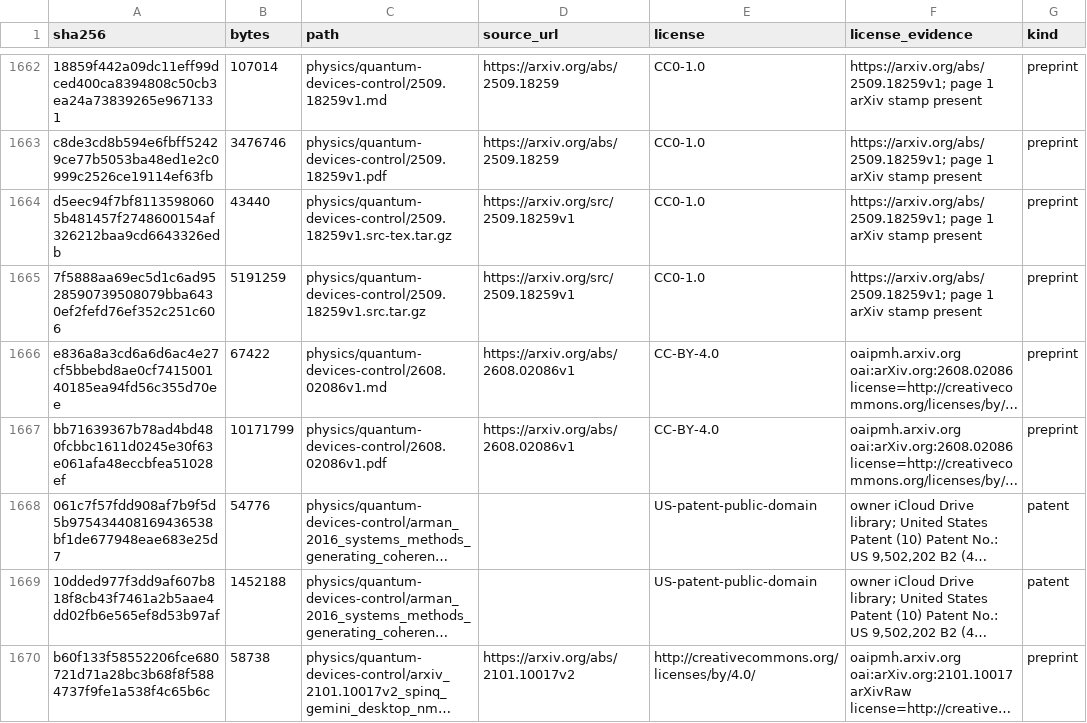
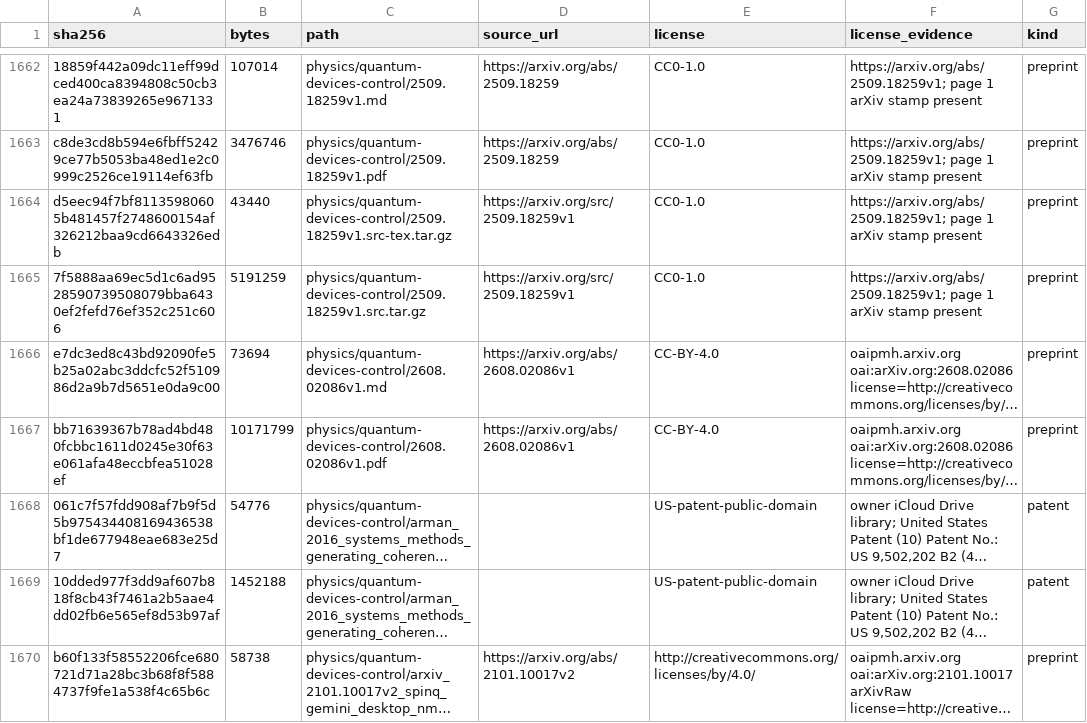
Before and after one commit to Oichkatzelesfrettschen/gororoba-documents-public, a TSV file: manifest.tsv, drawn as a sheet; only a part is shown, gaps mark what is left out; long unchanged cells end in …; the diff names each change by its address in the sheet, - before the commit and + after, or states it on an @@ line.

```diff
--- a/manifest.tsv
+++ b/manifest.tsv
-A1666 (sha256): e836a8a3cd6a6d6ac4e27cf5bbebd8ae0cf741500140185ea94fd56c355d70ee
+A1666 (sha256): e7dc3ed8c43bd92090fe5b25a02abc3ddcfc52f510986d2a9b7d5651e0da9c00
-B1666 (bytes): 67422
+B1666 (bytes): 73694
```
Also changed, not shown: 1 other file.
